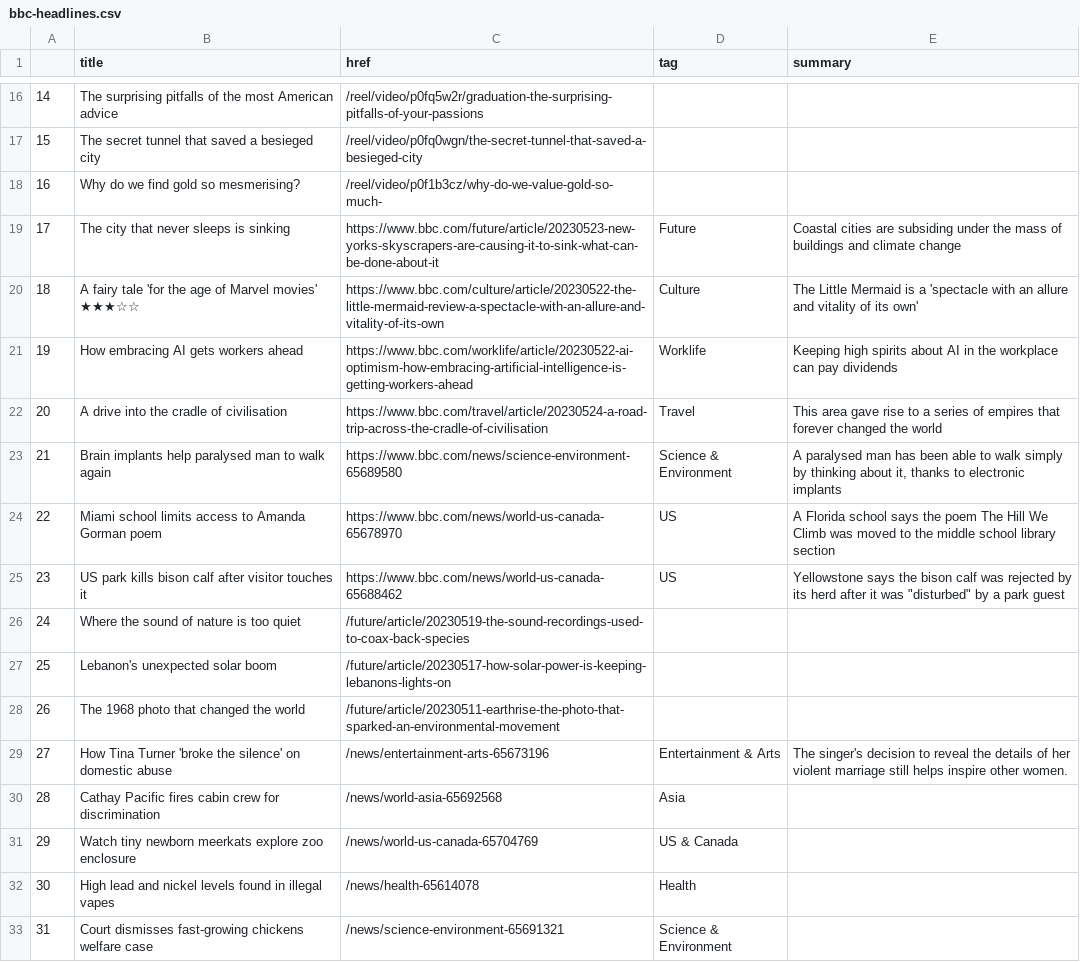
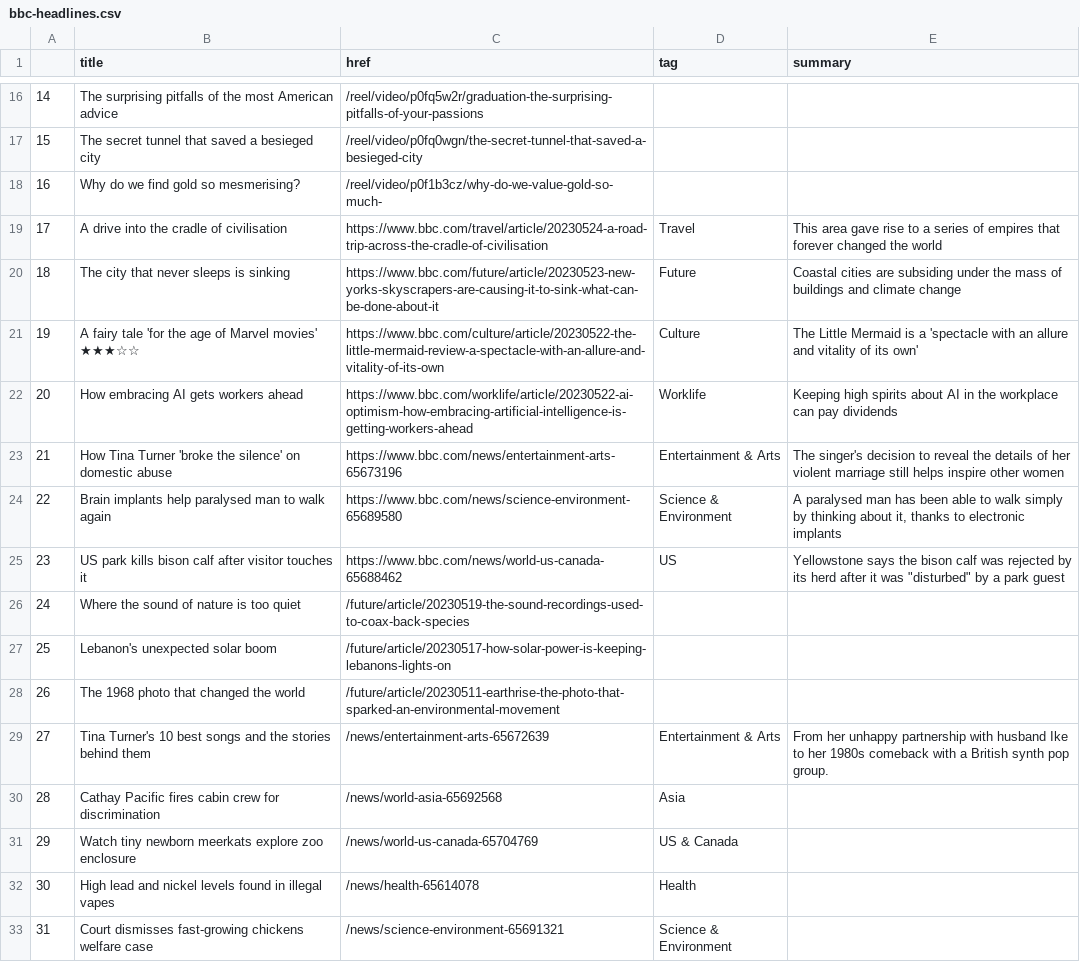
Before and after one commit to jjs021/auto_scraper, a CSV file: bbc-headlines.csv, drawn as a sheet; only a part is shown, gaps mark what is left out; removed rows and columns are numbered as before the commit, all else as after; the diff names each change by its address in the sheet, - before the commit and + after, or states it on an @@ line.

```diff
--- a/bbc-headlines.csv
+++ b/bbc-headlines.csv
@@ row 22 moved to row 19: 17 @@
@@ column A renumbered between rows 20 and 24 @@
+row 23: 21 | How Tina Turner 'broke the silence' on domestic abuse | https://www.bbc.com/news/entertainment-arts-65673196 | Entertainment & Arts | The singer's decision to reveal the details of her violent marriage still helps inspire other women
-row 24: 22 | Miami school limits access to Amanda Gorman poem | https://www.bbc.com/news/world-us-canada-65678970 | US | A Florida school says the poem The Hill We Climb was moved to the middle school library section
-B29 (title): How Tina Turner 'broke the silence' on domestic abuse
+B29 (title): Tina Turner's 10 best songs and the stories behind them
-C29 (href): /news/entertainment-arts-65673196
+C29 (href): /news/entertainment-arts-65672639
-E29 (summary): The singer's decision to reveal the details of her violent marriage still helps inspire other women.
+E29 (summary): From her unhappy partnership with husband Ike to her 1980s comeback with a British synth pop group.
```
